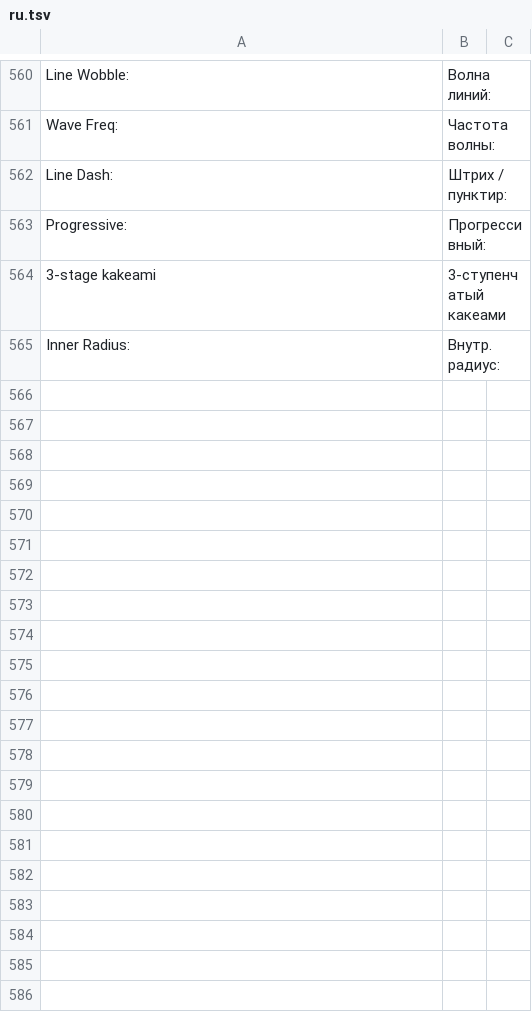
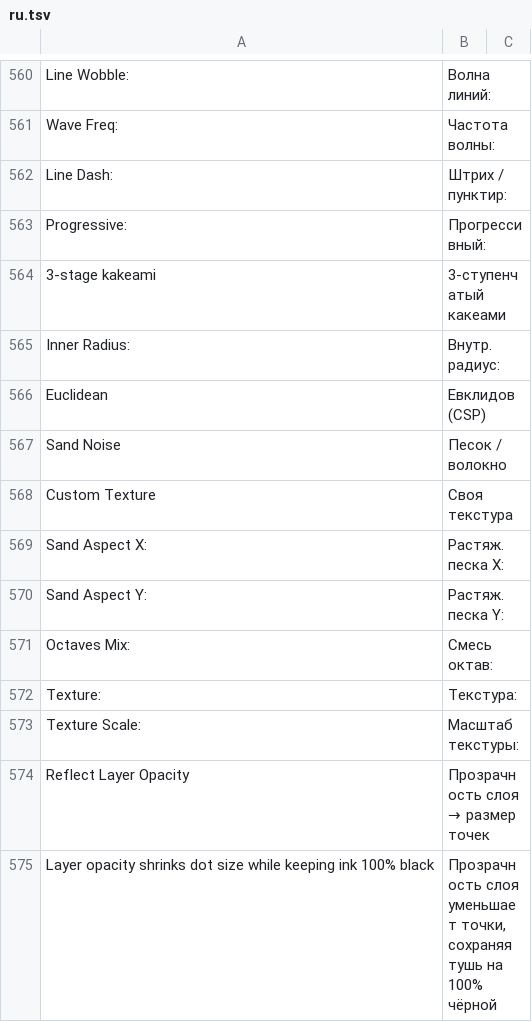
Before and after one commit to nnmgrp/photocraft, a TSV file: crates/manga-ui/src/i18n/ru.tsv, drawn as a sheet; only a part is shown, gaps mark what is left out; the diff names each change by its address in the sheet, - before the commit and + after, or states it on an @@ line.

Commit message:
feat(brush,screentone,gpu,manga,format): Non-destructive Eraser hotfix and Phase 3B Block C (Euclidean, SandNoise, CustomTexture, Reflect Layer Opacity)

```diff
--- a/crates/manga-ui/src/i18n/ru.tsv
+++ b/crates/manga-ui/src/i18n/ru.tsv
+row 566: Euclidean | Евклидов (CSP)
+row 567: Sand Noise | Песок / волокно
+row 568: Custom Texture | Своя текстура
+row 569: Sand Aspect X: | Растяж. песка X:
+row 570: Sand Aspect Y: | Растяж. песка Y:
+row 571: Octaves Mix: | Смесь октав:
+row 572: Texture: | Текстура:
+row 573: Texture Scale: | Масштаб текстуры:
+row 574: Reflect Layer Opacity | Прозрачность слоя → размер точек
+row 575: Layer opacity shrinks dot size while keeping ink 100% black | Прозрачность слоя уменьшает точки, сохраняя тушь на 100% чёрной
```
Also changed, not shown: 22 other files.
